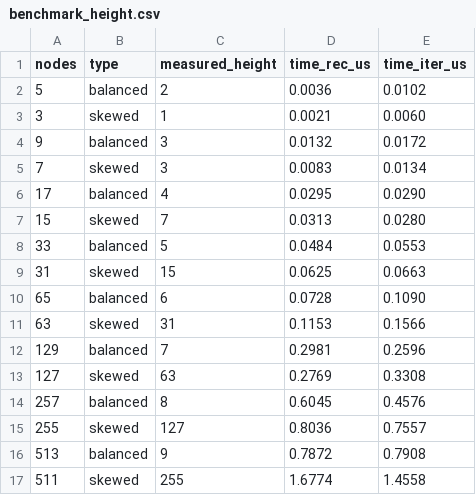
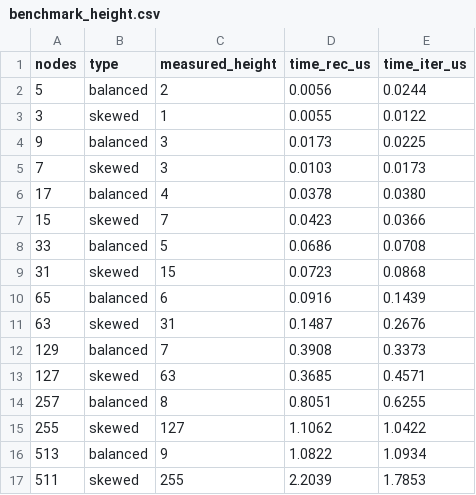
Before and after one commit to AKarmakar-codes/Logic-Assignment-26-27, a CSV file: Part-A/analysis/data/benchmark_height.csv, drawn as a sheet.

```diff
--- a/Part-A/analysis/data/benchmark_height.csv
+++ b/Part-A/analysis/data/benchmark_height.csv
@@ -1,17 +1,17 @@
 nodes,type,measured_height,time_rec_us,time_iter_us
-5,balanced,2,0.0036,0.0102
-3,skewed,1,0.0021,0.0060
-9,balanced,3,0.0132,0.0172
-7,skewed,3,0.0083,0.0134
-17,balanced,4,0.0295,0.0290
-15,skewed,7,0.0313,0.0280
-33,balanced,5,0.0484,0.0553
-31,skewed,15,0.0625,0.0663
-65,balanced,6,0.0728,0.1090
-63,skewed,31,0.1153,0.1566
-129,balanced,7,0.2981,0.2596
-127,skewed,63,0.2769,0.3308
-257,balanced,8,0.6045,0.4576
-255,skewed,127,0.8036,0.7557
-513,balanced,9,0.7872,0.7908
-511,skewed,255,1.6774,1.4558
+5,balanced,2,0.0056,0.0244
+3,skewed,1,0.0055,0.0122
+9,balanced,3,0.0173,0.0225
+7,skewed,3,0.0103,0.0173
+17,balanced,4,0.0378,0.0380
+15,skewed,7,0.0423,0.0366
+33,balanced,5,0.0686,0.0708
+31,skewed,15,0.0723,0.0868
+65,balanced,6,0.0916,0.1439
+63,skewed,31,0.1487,0.2676
+129,balanced,7,0.3908,0.3373
+127,skewed,63,0.3685,0.4571
+257,balanced,8,0.8051,0.6255
+255,skewed,127,1.1062,1.0422
+513,balanced,9,1.0822,1.0934
+511,skewed,255,2.2039,1.7853
```
Also changed, not shown: Part-A/analysis/data/benchmark_scaling.csv, Part-A/analysis/data/benchmark_traversals.csv, 22 other files.
